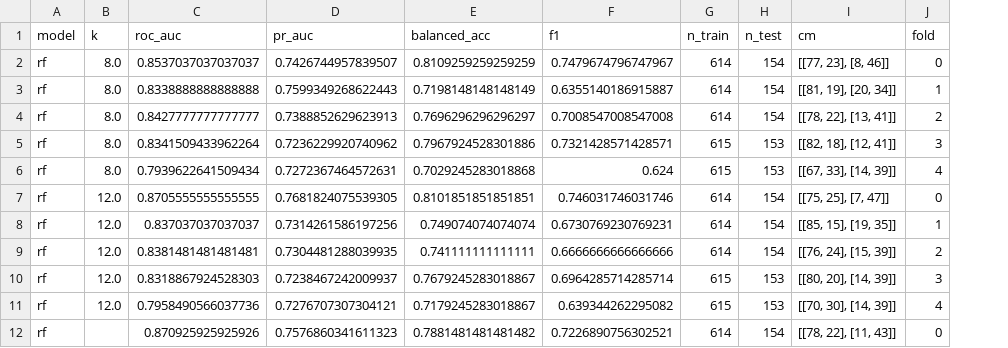
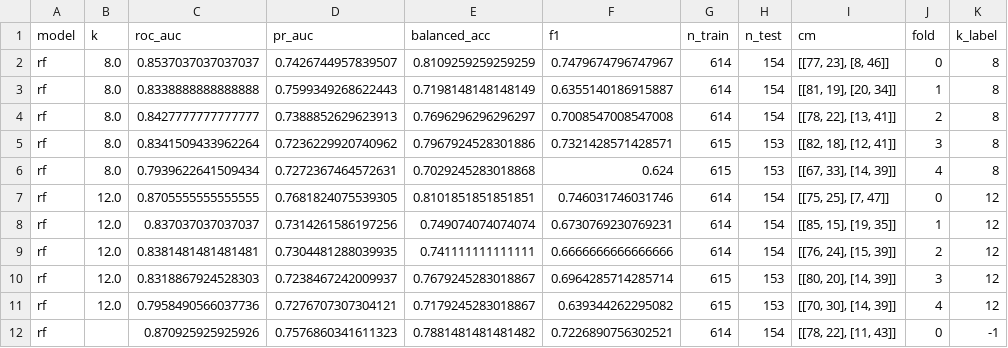
Before and after one commit to Oluchi-Otuadinma/Diabetes_ML, a CSV file: results/cv_results.csv, drawn as a sheet; only a part is shown; the diff names each change by its address in the sheet, - before the commit and + after, or states it on an @@ line.

```diff
--- a/results/cv_results.csv
+++ b/results/cv_results.csv
+column K (k_label), rows 2-12: 8 | 8 | 8 | 8 | 8 | 12 | 12 | 12 | 12 | 12 | -1
```
Also changed, not shown: results/feature_importance.csv, 8 other files.
